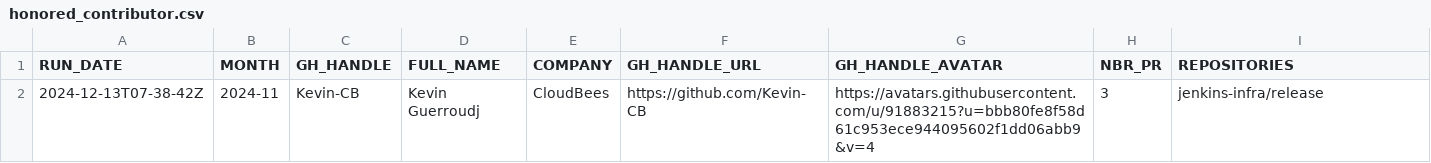
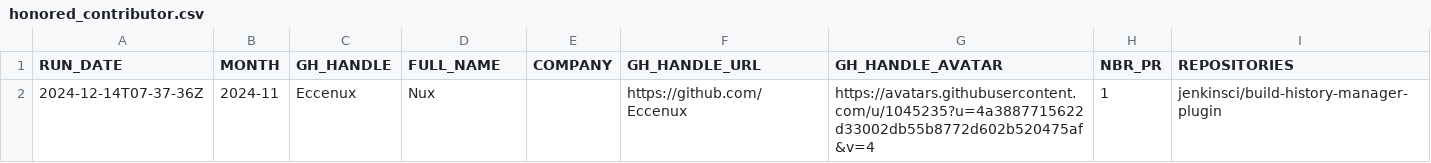
Before and after one commit to gounthar/jenkins-submitter-stats, a CSV file: data/honored_contributor.csv, drawn as a sheet.

```diff
--- a/data/honored_contributor.csv
+++ b/data/honored_contributor.csv
@@ -1,2 +1,2 @@
 "RUN_DATE", "MONTH", "GH_HANDLE", "FULL_NAME", "COMPANY", "GH_HANDLE_URL", "GH_HANDLE_AVATAR", "NBR_PR", "REPOSITORIES"
-"2024-12-13T07-38-42Z", "2024-11", "Kevin-CB", "Kevin Guerroudj", "CloudBees", "https://github.com/Kevin-CB", "https://avatars.githubusercontent.com/u/91883215?u=bbb80fe8f58d61c953ece944095602f1dd06abb9&v=4", "3", "jenkins-infra/release"
+"2024-12-14T07-37-36Z", "2024-11", "Eccenux", "Nux", "", "https://github.com/Eccenux", "https://avatars.githubusercontent.com/u/1045235?u=4a3887715622d33002db55b8772d602b520475af&v=4", "1", "jenkinsci/build-history-manager-plugin"
```
